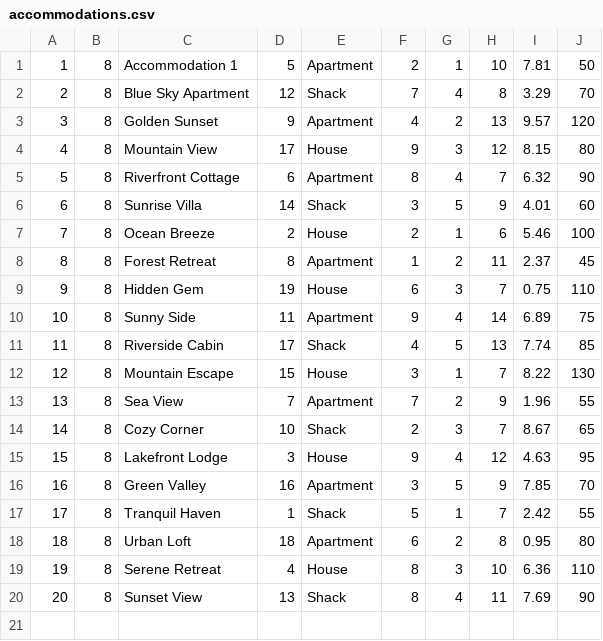
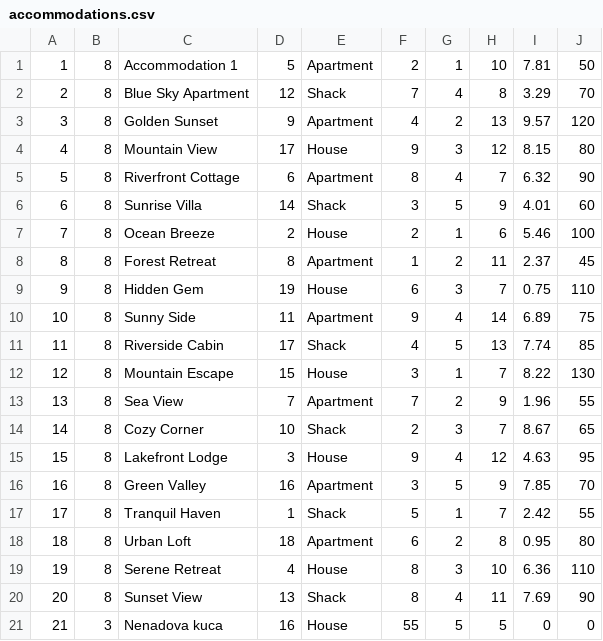
Before and after one commit to NenadGvozdenac/Simulacija-i-modeliranje-sistema, a CSV file: Resources/Data/accommodations.csv, drawn as a sheet.

```diff
--- a/Resources/Data/accommodations.csv
+++ b/Resources/Data/accommodations.csv
@@ -20 +20,2 @@
 20|8|Sunset View|13|Shack|8|4|11|7.69|90
+21|3|Nenadova kuca|16|House|55|5|5|0|0
```
Also changed, not shown: 14 other files.
